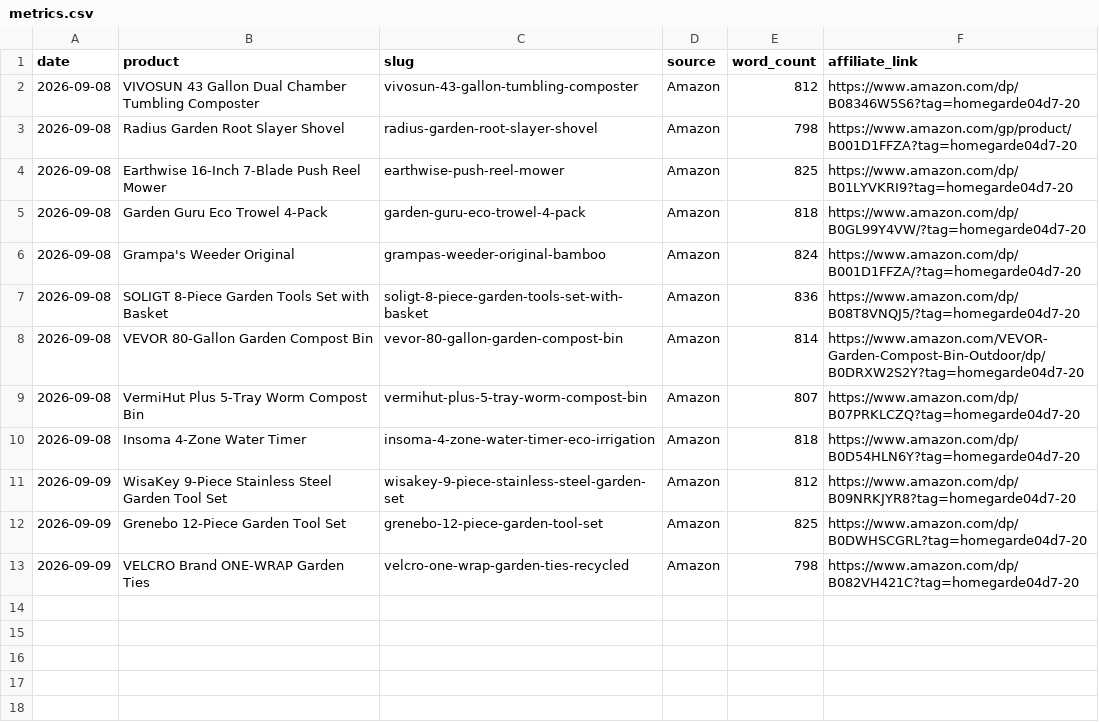
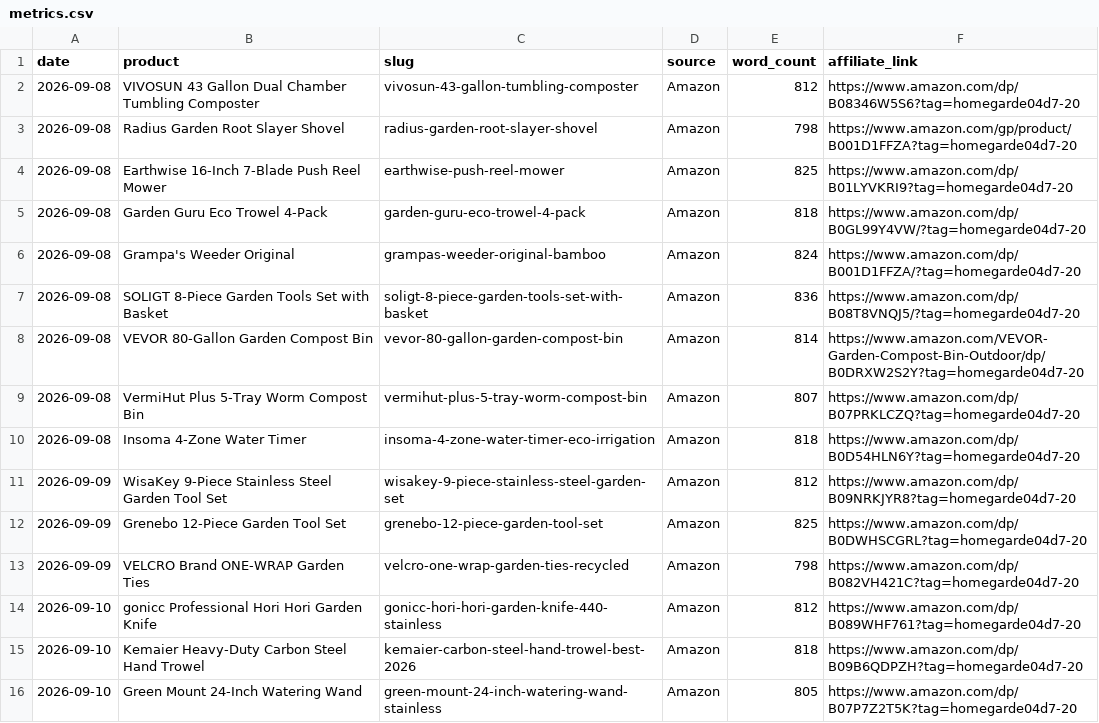
Before and after one commit to honchohill/sustainable-gardening-affiliate, a CSV file: metrics.csv, drawn as a sheet.

Commit message:
content: add 3 sustainable garden tool reviews (2026-09-10)
- gonicc Professional Hori Hori Garden Knife (B089WHF761)
- Kemaier Heavy-Duty Carbon Steel Hand Trowel (B09B6QDPZH)
- Green Mount 24-Inch Watering Wand (B07P7Z2T5K)

```diff
--- a/metrics.csv
+++ b/metrics.csv
@@ -13 +13,4 @@ date,product,slug,source,word_count,affiliate_link
 2026-09-09,VELCRO Brand ONE-WRAP Garden Ties,velcro-one-wrap-garden-ties-recycled,Amazon,798,https://www.amazon.com/dp/B082VH421C?tag=homegarde04d7-20
+2026-09-10,gonicc Professional Hori Hori Garden Knife,gonicc-hori-hori-garden-knife-440-stainless,Amazon,812,https://www.amazon.com/dp/B089WHF761?tag=homegarde04d7-20
+2026-09-10,Kemaier Heavy-Duty Carbon Steel Hand Trowel,kemaier-carbon-steel-hand-trowel-best-2026,Amazon,818,https://www.amazon.com/dp/B09B6QDPZH?tag=homegarde04d7-20
+2026-09-10,Green Mount 24-Inch Watering Wand,green-mount-24-inch-watering-wand-stainless,Amazon,805,https://www.amazon.com/dp/B07P7Z2T5K?tag=homegarde04d7-20
```
Also changed, not shown: 3 other files.
